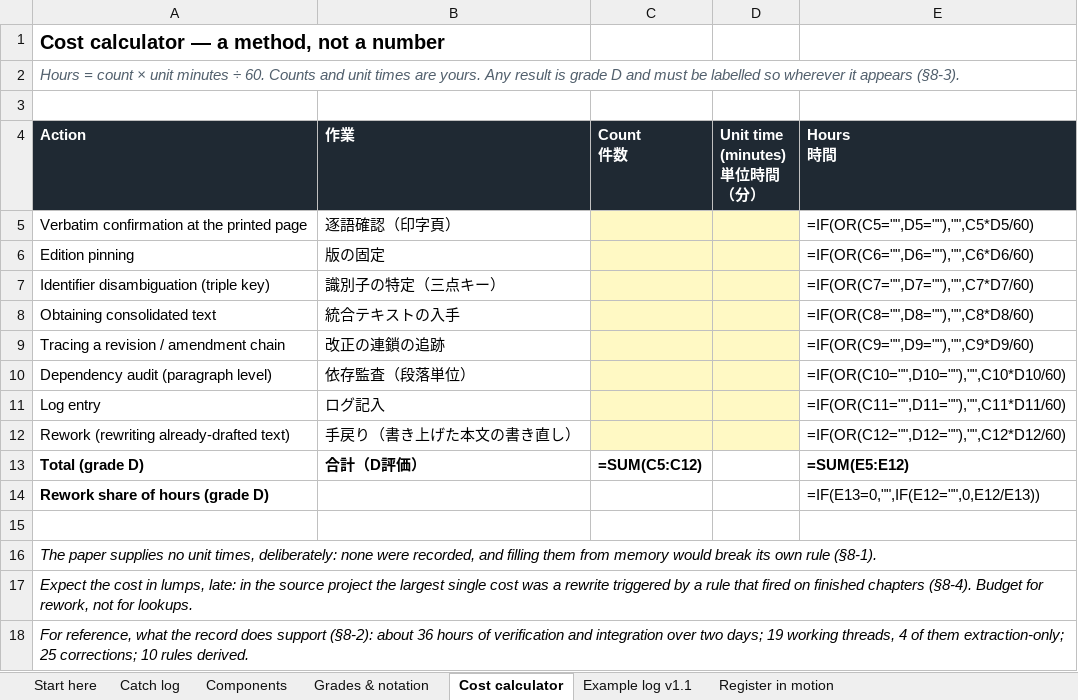
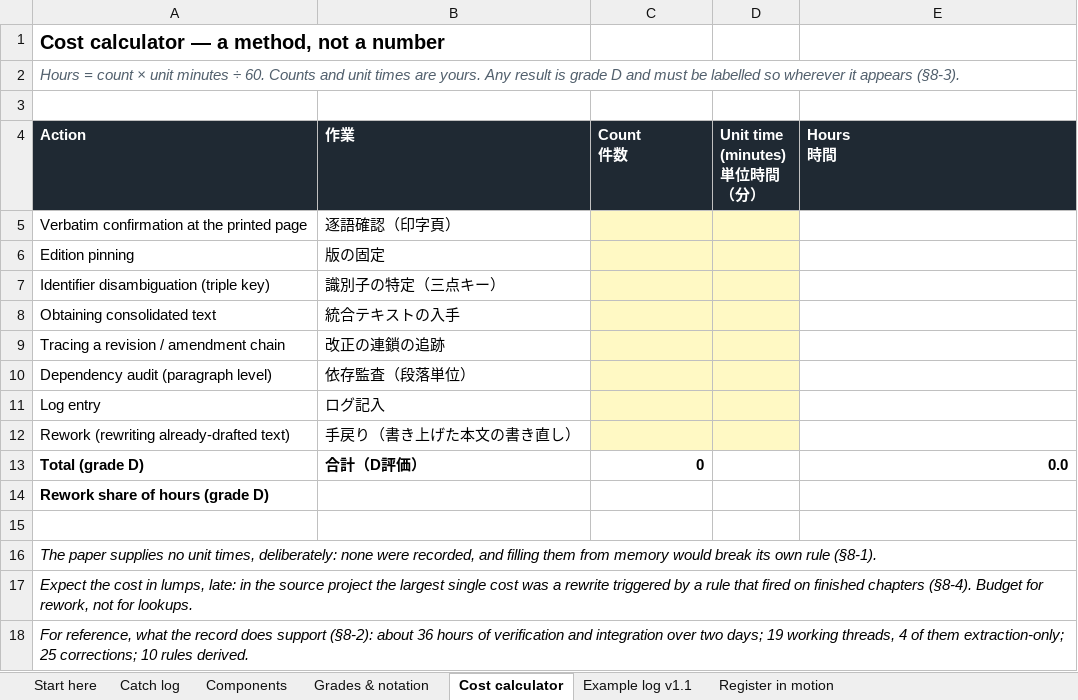
Before and after one commit to ayako-iuchi/citation-provenance-kit, an Excel workbook: kit/citation-provenance-kit.xlsx, sheet Cost calculator, drawn as a sheet; values as stored, in another font and other column widths than the file's, no borders; formulas without a stored value are shown as written; the diff names each change by its address in the sheet, - before the commit and + after, or states it on an @@ line.

```diff
--- a/kit/citation-provenance-kit.xlsx (sheet Cost calculator)
+++ b/kit/citation-provenance-kit.xlsx (sheet Cost calculator)
-E5 (Hours 時間): =IF(OR(C5="",D5=""),"",C5*D5/60)
+E5 (Hours 時間): (empty)
-E6 (Hours 時間): =IF(OR(C6="",D6=""),"",C6*D6/60)
+E6 (Hours 時間): (empty)
-E7 (Hours 時間): =IF(OR(C7="",D7=""),"",C7*D7/60)
+E7 (Hours 時間): (empty)
-E8 (Hours 時間): =IF(OR(C8="",D8=""),"",C8*D8/60)
+E8 (Hours 時間): (empty)
-E9 (Hours 時間): =IF(OR(C9="",D9=""),"",C9*D9/60)
+E9 (Hours 時間): (empty)
-E10 (Hours 時間): =IF(OR(C10="",D10=""),"",C10*D10/60)
+E10 (Hours 時間): (empty)
-E11 (Hours 時間): =IF(OR(C11="",D11=""),"",C11*D11/60)
+E11 (Hours 時間): (empty)
-E12 (Hours 時間): =IF(OR(C12="",D12=""),"",C12*D12/60)
+E12 (Hours 時間): (empty)
-C13 (Count 件数): =SUM(C5:C12)
+C13 (Count 件数): 0
-E13 (Hours 時間): =SUM(E5:E12)
+E13 (Hours 時間): 0.0
-E14 (Hours 時間): =IF(E13=0,"",IF(E12="",0,E12/E13))
+E14 (Hours 時間): (empty)
```
Also changed, not shown: 6 other files.
